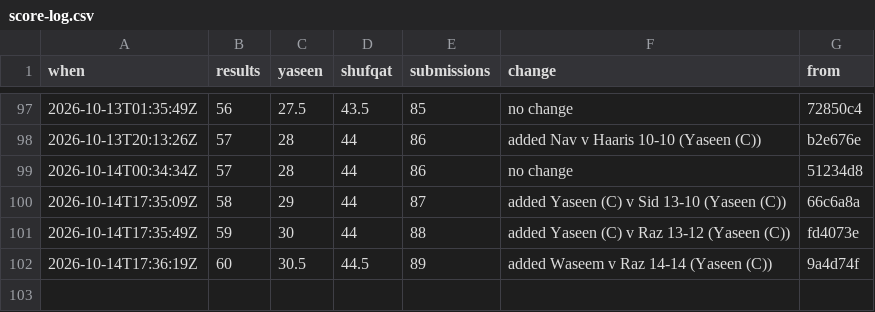
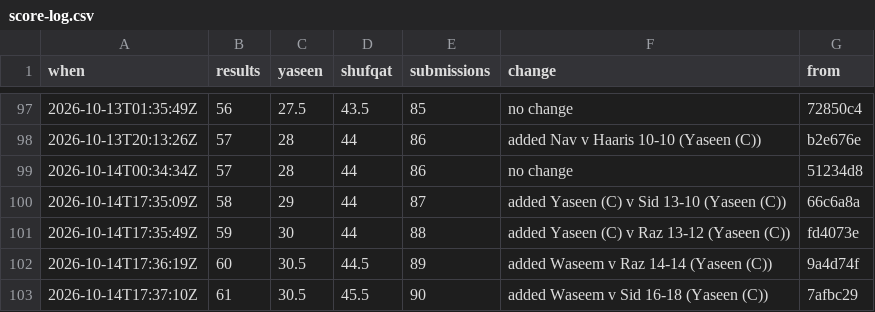
Before and after one commit to Ubiguy/mpgolf, a CSV file: score-log.csv, drawn as a sheet; only a part is shown, gaps mark what is left out.

```diff
--- a/score-log.csv
+++ b/score-log.csv
@@ -102 +102,2 @@ when,results,yaseen,shufqat,submissions,change,from
 2026-10-14T17:36:19Z,60,30.5,44.5,89,added Waseem v Raz 14-14 (Yaseen (C)),9a4d74f
+2026-10-14T17:37:10Z,61,30.5,45.5,90,added Waseem v Sid 16-18 (Yaseen (C)),7afbc29
```
Also changed, not shown: 11 other files.
